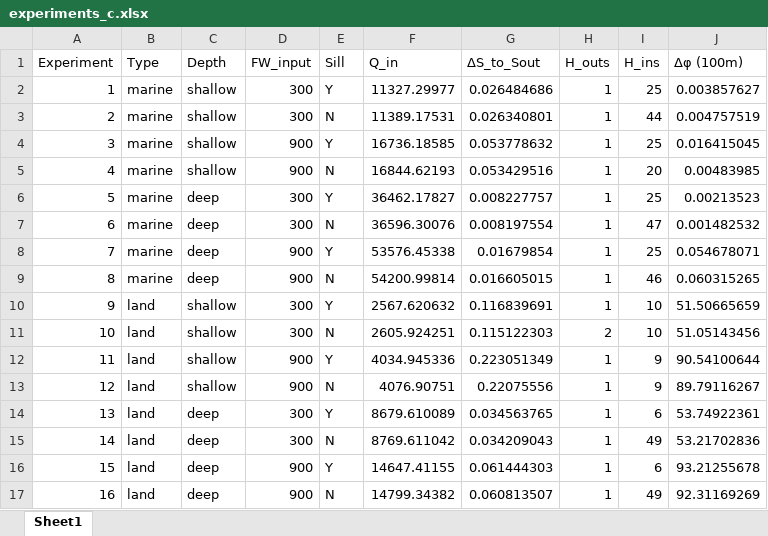
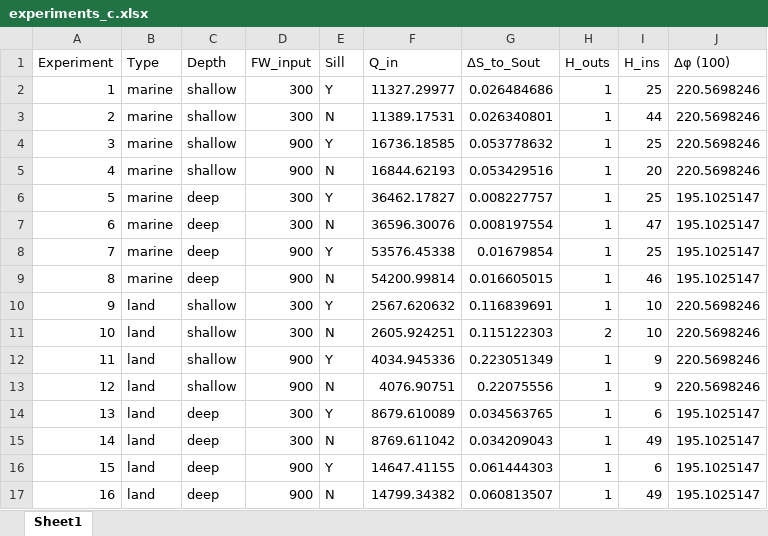
Before and after one commit to ak-111/fjordrpm_marine_land, an Excel workbook: experiments/experiment_sheets/experiments_c.xlsx, sheet Sheet1, drawn as a sheet; values as stored, in another font and other column widths than the file's, no borders; the diff names each change by its address in the sheet, - before the commit and + after, or states it on an @@ line.

```diff
--- a/experiments/experiment_sheets/experiments_c.xlsx (sheet Sheet1)
+++ b/experiments/experiment_sheets/experiments_c.xlsx (sheet Sheet1)
-J1: Δφ (100m)
+J1: Δφ (100)
-J2 (Δφ (100)): 0.003857627
+J2 (Δφ (100)): 220.5698246
-J3 (Δφ (100)): 0.004757519
+J3 (Δφ (100)): 220.5698246
-J4 (Δφ (100)): 0.016415045
+J4 (Δφ (100)): 220.5698246
-J5 (Δφ (100)): 0.00483985
+J5 (Δφ (100)): 220.5698246
-J6 (Δφ (100)): 0.00213523
+J6 (Δφ (100)): 195.1025147
-J7 (Δφ (100)): 0.001482532
+J7 (Δφ (100)): 195.1025147
-J8 (Δφ (100)): 0.054678071
+J8 (Δφ (100)): 195.1025147
-J9 (Δφ (100)): 0.060315265
+J9 (Δφ (100)): 195.1025147
-J10 (Δφ (100)): 51.50665659
+J10 (Δφ (100)): 220.5698246
-J11 (Δφ (100)): 51.05143456
+J11 (Δφ (100)): 220.5698246
-J12 (Δφ (100)): 90.54100644
+J12 (Δφ (100)): 220.5698246
-J13 (Δφ (100)): 89.79116267
+J13 (Δφ (100)): 220.5698246
-J14 (Δφ (100)): 53.74922361
+J14 (Δφ (100)): 195.1025147
-J15 (Δφ (100)): 53.21702836
+J15 (Δφ (100)): 195.1025147
-J16 (Δφ (100)): 93.21255678
+J16 (Δφ (100)): 195.1025147
-J17 (Δφ (100)): 92.31169269
+J17 (Δφ (100)): 195.1025147
```
Also changed, not shown: experiments/experiment_sheets/experiments_ls.xlsx, 8 other files.
